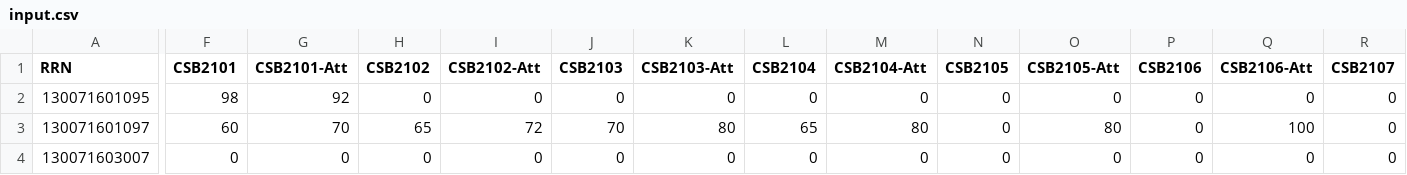
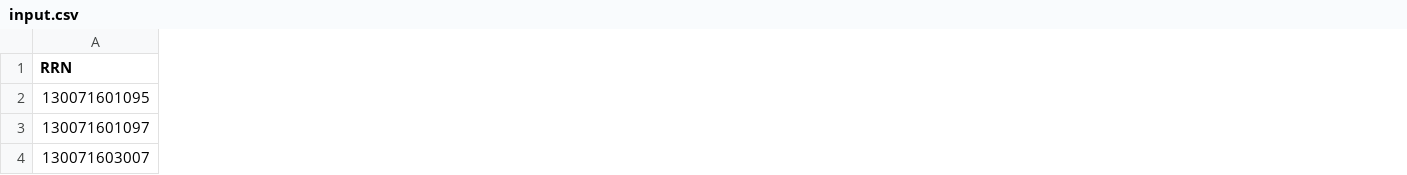
Before and after one commit to vigneshj6/HistoryCard, a CSV file: public/csv/input.csv, drawn as a sheet; only a part is shown, gaps mark what is left out; the diff covers the shown part only; the diff names each change by its address in the sheet, - before the commit and + after, or states it on an @@ line.

```diff
--- a/public/csv/input.csv
+++ b/public/csv/input.csv
-column F (CSB2101), rows 2-4: 98 | 60 | 0
-column G (CSB2101-Att), rows 2-4: 92 | 70 | 0
-column H (CSB2102), rows 2-4: 0 | 65 | 0
-column I (CSB2102-Att), rows 2-4: 0 | 72 | 0
-column J (CSB2103), rows 2-4: 0 | 70 | 0
-column K (CSB2103-Att), rows 2-4: 0 | 80 | 0
-column L (CSB2104), rows 2-4: 0 | 65 | 0
-column M (CSB2104-Att), rows 2-4: 0 | 80 | 0
-column N (CSB2105), rows 2-4: all 0
-column O (CSB2105-Att), rows 2-4: 0 | 80 | 0
-column P (CSB2106), rows 2-4: all 0
-column Q (CSB2106-Att), rows 2-4: 0 | 100 | 0
-column R (CSB2107), rows 2-4: all 0
```
Also changed, not shown: 27 removed columns and 5 edited cells elsewhere in this file, public/csv/out.csv, public/dumb/sup/CAT1_TABLE.csv, 7 other files.
